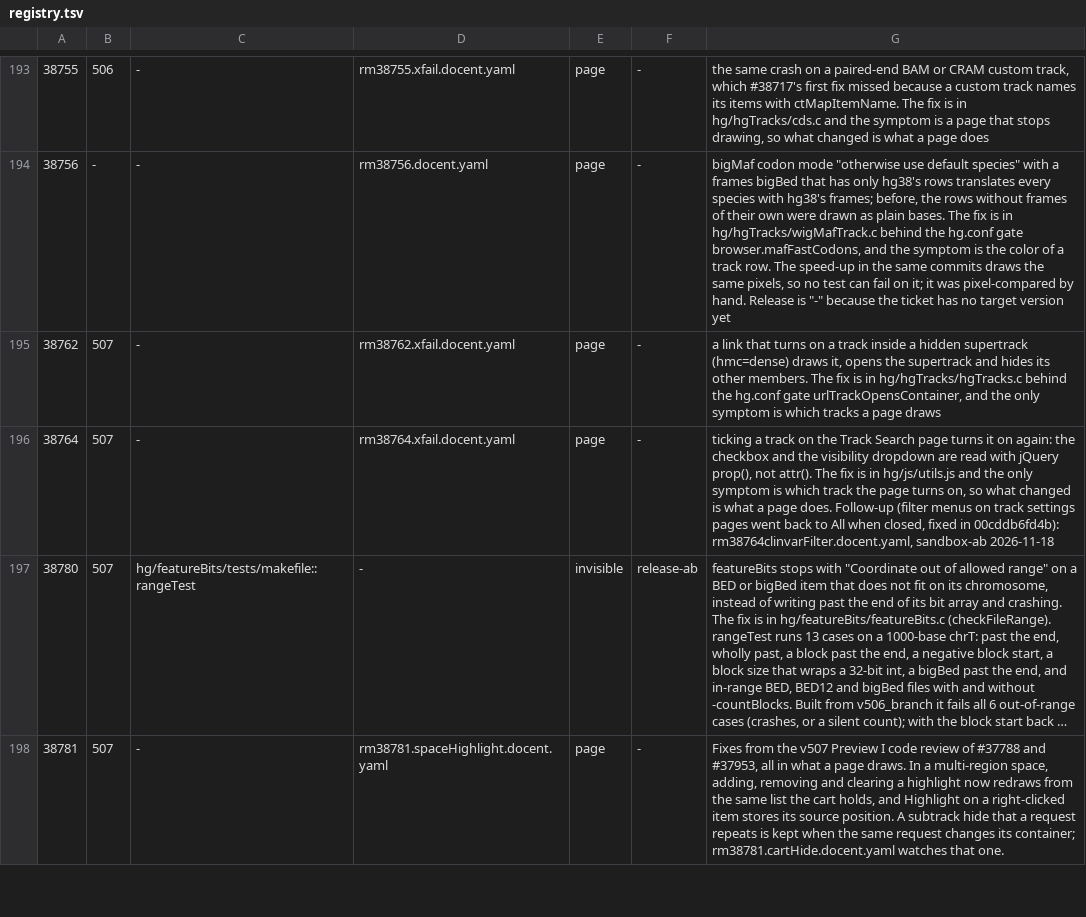
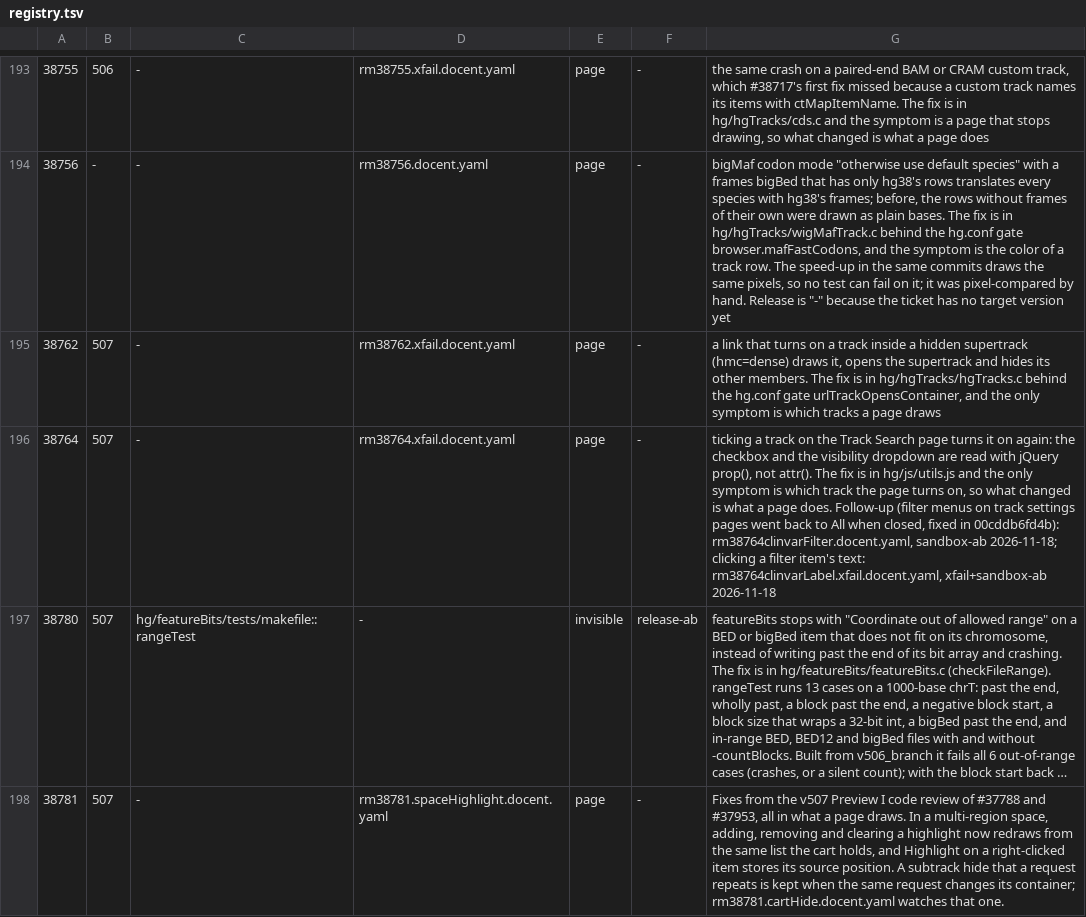
Before and after one commit to ucscGenomeBrowser/kent, a TSV file: src/utils/testRegistry/registry.tsv, drawn as a sheet; only a part is shown, gaps mark what is left out; long unchanged cells end in …; the diff names each change by its address in the sheet, - before the commit and + after, or states it on an @@ line.

Commit message:
Filter menus (dropdown checklists): clicking an item's text ticks or unticks it again.  The plugin built the text as $("<label for=ID/>"), which jQuery 3.5+ no longer rewrites, so for= pointed at 'ID/' and the click was lost; broken since the jQuery 3.7.1 update in 2024.  refs #38764

```diff
--- a/src/utils/testRegistry/registry.tsv
+++ b/src/utils/testRegistry/registry.tsv
-G196: …rm38764clinvarFilter.docent.yaml, sandbox-ab 2026-11-18
+G196: …rm38764clinvarFilter.docent.yaml, sandbox-ab 2026-11-18; clicking a filter item's text: rm38764clinvarLabel.xfail.docent.yaml, xfail+sandbox-ab 2026-11-18
```
Also changed, not shown: 2 other files.
